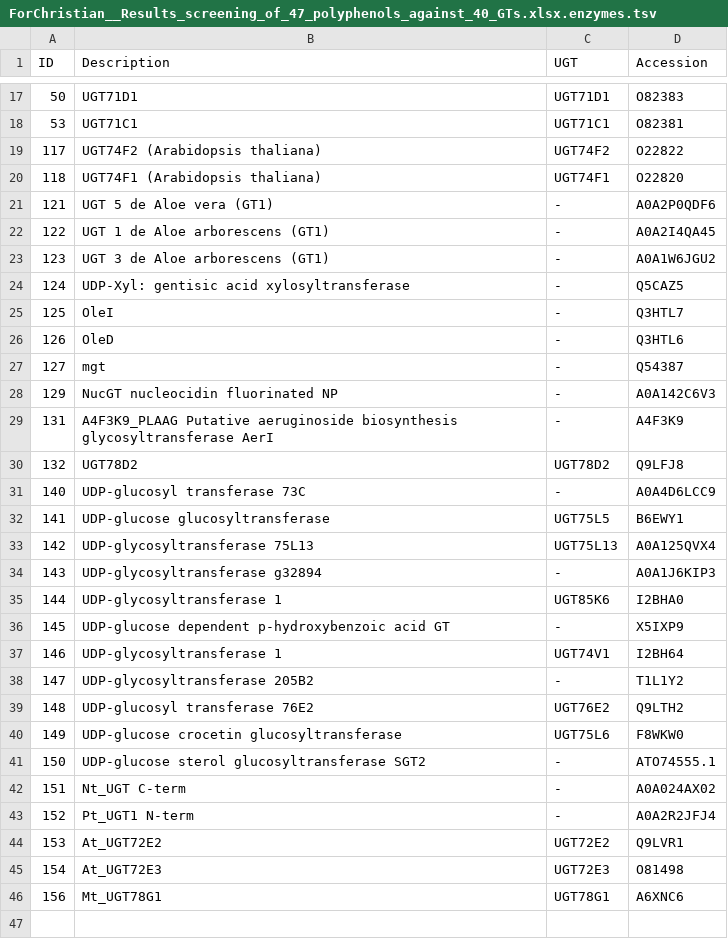
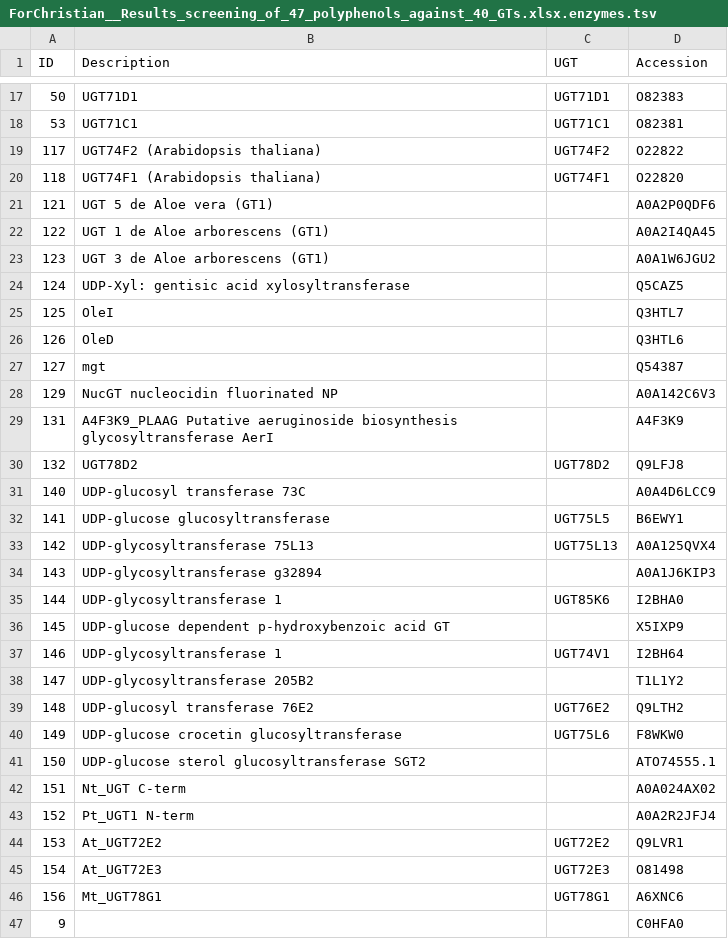
Before and after one commit to degnbol/GASP, a TSV file: data/inhouse/david/ForChristian__Results_screening_of_47_polyphenols_against_40_GTs.xlsx.enzymes.tsv, drawn as a sheet; only a part is shown, gaps mark what is left out; the diff covers the shown part only.

```diff
--- a/data/inhouse/david/ForChristian__Results_screening_of_47_polyphenols_against_40_GTs.xlsx.enzymes.tsv
+++ b/data/inhouse/david/ForChristian__Results_screening_of_47_polyphenols_against_40_GTs.xlsx.enzymes.tsv
@@ -20,25 +20,25 @@ ID	Description	UGT	Accession
 118	UGT74F1 (Arabidopsis thaliana)	UGT74F1	O22820
-121	UGT 5 de Aloe vera (GT1)	-	A0A2P0QDF6
-122	UGT 1 de Aloe arborescens (GT1)	-	A0A2I4QA45
-123	UGT 3 de Aloe arborescens (GT1)	-	A0A1W6JGU2
-124	UDP-Xyl: gentisic acid xylosyltransferase	-	Q5CAZ5
-125	OleI	-	Q3HTL7
-126	OleD	-	Q3HTL6
-127	mgt	-	Q54387
-129	NucGT nucleocidin fluorinated NP	-	A0A142C6V3
-131	A4F3K9_PLAAG Putative aeruginoside biosynthesis glycosyltransferase AerI	-	A4F3K9
+121	UGT 5 de Aloe vera (GT1)		A0A2P0QDF6
+122	UGT 1 de Aloe arborescens (GT1)		A0A2I4QA45
+123	UGT 3 de Aloe arborescens (GT1)		A0A1W6JGU2
+124	UDP-Xyl: gentisic acid xylosyltransferase		Q5CAZ5
+125	OleI		Q3HTL7
+126	OleD		Q3HTL6
+127	mgt		Q54387
+129	NucGT nucleocidin fluorinated NP		A0A142C6V3
+131	A4F3K9_PLAAG Putative aeruginoside biosynthesis glycosyltransferase AerI		A4F3K9
 132	UGT78D2	UGT78D2	Q9LFJ8
-140	UDP-glucosyl transferase 73C	-	A0A4D6LCC9
+140	UDP-glucosyl transferase 73C		A0A4D6LCC9
 141	UDP-glucose glucosyltransferase	UGT75L5	B6EWY1
 142	UDP-glycosyltransferase 75L13	UGT75L13	A0A125QVX4
-143	UDP-glycosyltransferase g32894	-	A0A1J6KIP3
+143	UDP-glycosyltransferase g32894		A0A1J6KIP3
 144	UDP-glycosyltransferase 1	UGT85K6	I2BHA0
-145	UDP-glucose dependent p-hydroxybenzoic acid GT	-	X5IXP9
+145	UDP-glucose dependent p-hydroxybenzoic acid GT		X5IXP9
 146	UDP-glycosyltransferase 1	UGT74V1	I2BH64
-147	UDP-glycosyltransferase 205B2	-	T1L1Y2
+147	UDP-glycosyltransferase 205B2		T1L1Y2
 148	UDP-glucosyl transferase 76E2	UGT76E2	Q9LTH2
 149	UDP-glucose crocetin glucosyltransferase	UGT75L6	F8WKW0
-150	UDP-glucose sterol glucosyltransferase SGT2	-	ATO74555.1
-151	Nt_UGT C-term	-	A0A024AX02
-152	Pt_UGT1 N-term	-	A0A2R2JFJ4
+150	UDP-glucose sterol glucosyltransferase SGT2		ATO74555.1
+151	Nt_UGT C-term		A0A024AX02
+152	Pt_UGT1 N-term		A0A2R2JFJ4
 153	At_UGT72E2	UGT72E2	Q9LVR1
@@ -46 +46,2 @@ ID	Description	UGT	Accession
 156	Mt_UGT78G1	UGT78G1	A6XNC6
+9			C0HFA0
```
Also changed, not shown: 6 edited cells elsewhere in this file, 1 other file.
